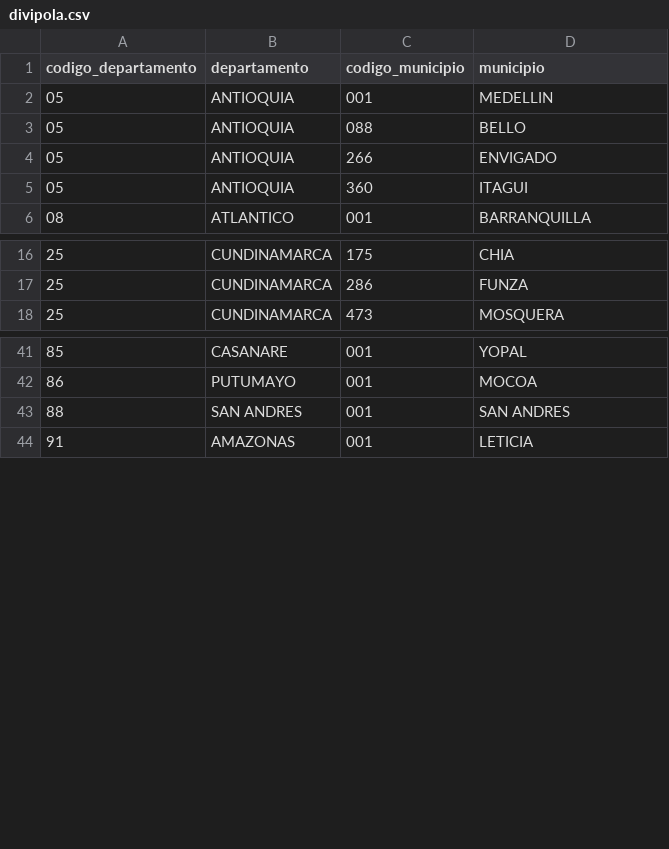
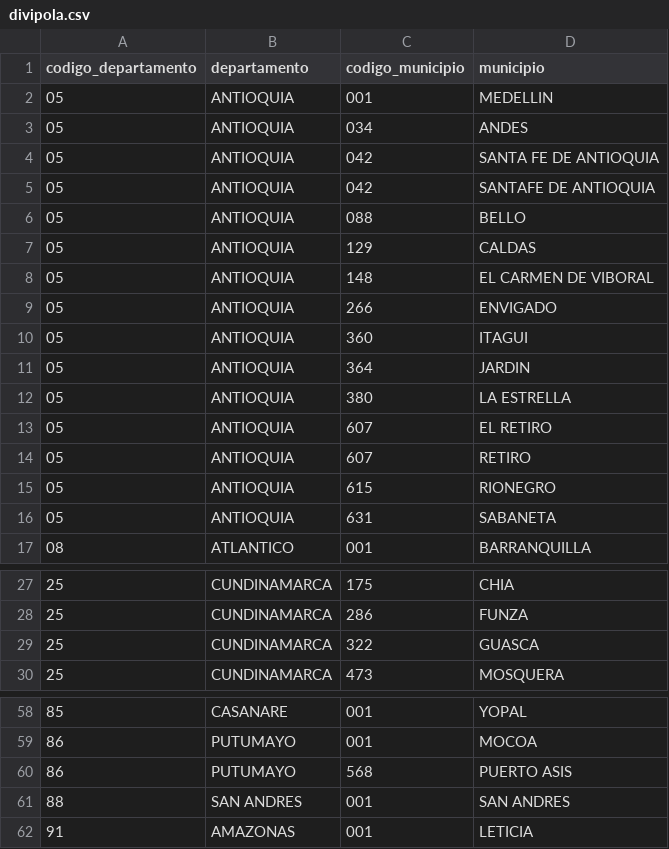
Before and after one commit to admonycconsultoria-png/Desviacion-presupuestal-YC2026, a CSV file: exogena/config/divipola.csv, drawn as a sheet; only a part is shown, gaps mark what is left out; the diff covers the shown part only; the diff names each change by its address in the sheet, - before the commit and + after, or states it on an @@ line.

```diff
--- a/exogena/config/divipola.csv
+++ b/exogena/config/divipola.csv
+row 3: 05 | ANTIOQUIA | 034 | ANDES
+row 4: 05 | ANTIOQUIA | 042 | SANTA FE DE ANTIOQUIA
+row 5: 05 | ANTIOQUIA | 042 | SANTAFE DE ANTIOQUIA
+row 7: 05 | ANTIOQUIA | 129 | CALDAS
+row 8: 05 | ANTIOQUIA | 148 | EL CARMEN DE VIBORAL
+row 11: 05 | ANTIOQUIA | 364 | JARDIN
+row 12: 05 | ANTIOQUIA | 380 | LA ESTRELLA
+row 13: 05 | ANTIOQUIA | 607 | EL RETIRO
+row 14: 05 | ANTIOQUIA | 607 | RETIRO
+row 15: 05 | ANTIOQUIA | 615 | RIONEGRO
+row 16: 05 | ANTIOQUIA | 631 | SABANETA
+row 29: 25 | CUNDINAMARCA | 322 | GUASCA
+row 60: 86 | PUTUMAYO | 568 | PUERTO ASIS
```
Also changed, not shown: 5 added rows elsewhere in this file, exogena/config/mapeo_cuentas.csv, 6 other files.
